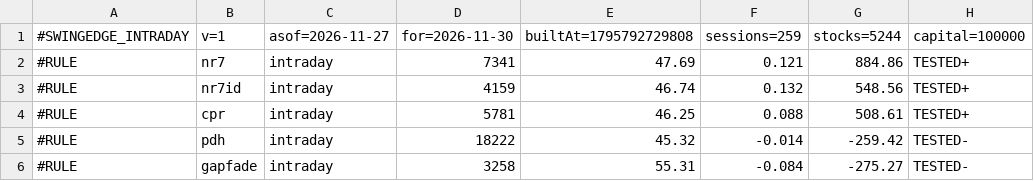
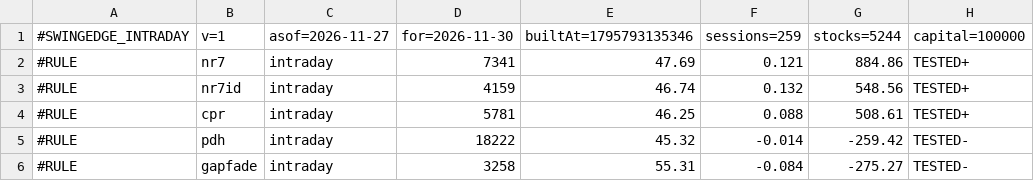
Before and after one commit to boom-ai/SwingEdge, a CSV file: data/intraday.csv, drawn as a sheet; only a part is shown; the diff names each change by its address in the sheet, - before the commit and + after, or states it on an @@ line.

```diff
--- a/data/intraday.csv
+++ b/data/intraday.csv
-E1: builtAt=1795792729808
+E1: builtAt=1795793135346
```
Also changed, not shown: 4 other files.
